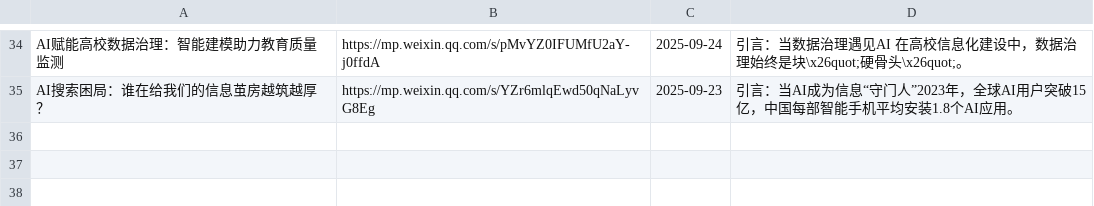
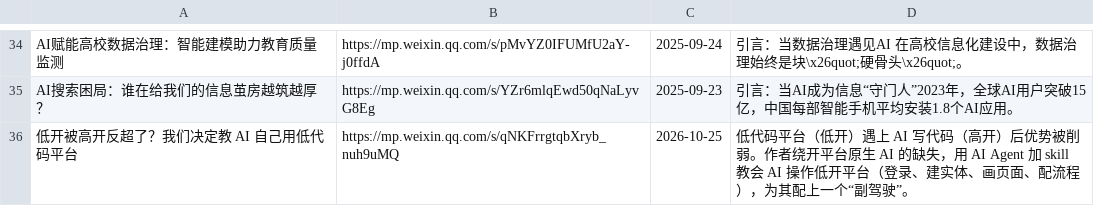
Before and after one commit to na57/na57.github.io, a TSV file: scripts/wechat-articles.tsv, drawn as a sheet; only a part is shown, gaps mark what is left out; the diff names each change by its address in the sheet, - before the commit and + after, or states it on an @@ line.

Commit message:
blog: 新增公众号文章《低开被高开反超了？我们决定教 AI 自己用低代码平台》

```diff
--- a/scripts/wechat-articles.tsv
+++ b/scripts/wechat-articles.tsv
+row 36: 低开被高开反超了？我们决定教 AI 自己用低代码平台 | https://mp.weixin.qq.com/s/qNKFrrgtqbXryb_nuh9uMQ | 2026-10-25 | 低代码平台（低开）遇上 AI 写代码（高开）后优势被削弱。作者绕开平台原生 AI 的缺失，用 AI Agent 加 skill 教会 AI 操作低开平台（登录、建实体、画页面、配流程），为其配上一个“副驾驶”。
```
Also changed, not shown: 1 other file.
